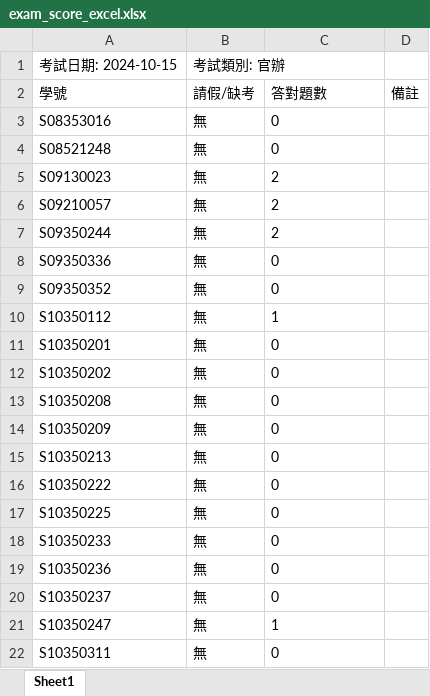
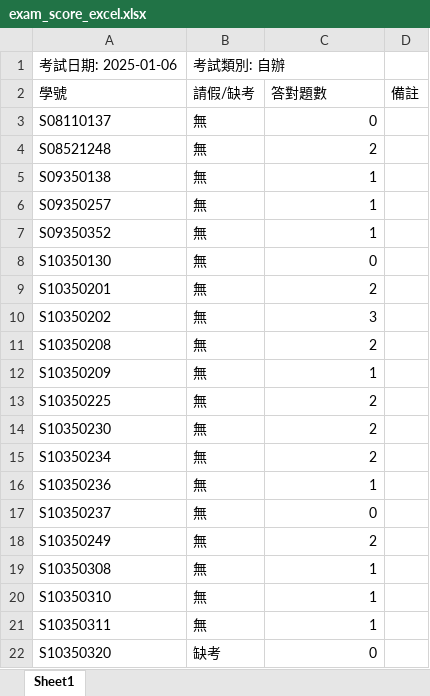
Before and after one commit to Imonanoko/cpe_backend, an Excel workbook: uploads/exam_score_excel.xlsx, sheet Sheet1, drawn as a sheet; only a part is shown; values as stored, in another font and other column widths than the file's, no borders; removed rows and columns are numbered as before the commit, all else as after; the diff covers the shown part only; the diff names each change by its address in the sheet, - before the commit and + after, or states it on an @@ line.

```diff
--- a/uploads/exam_score_excel.xlsx (sheet Sheet1)
+++ b/uploads/exam_score_excel.xlsx (sheet Sheet1)
-A1: 考試日期: 2024-10-15
+A1: 考試日期: 2025-01-06
-B1: 考試類別: 官辦
+B1: 考試類別: 自辦
-A3: S08353016
+A3: S08110137
-C3 alignment: left
+C3 alignment: right
-C4: 0
+C4: 2
-row 5: S09130023 | 無 | 2
-row 6: S09210057 | 無 | 2
-row 7: S09350244 | 無 | 2
-row 8: S09350336 | 無 | 0
+row 5: S09350138 | 無 | 1
+row 6: S09350257 | 無 | 1
-C7: 0
+C7: 1
-row 10: S10350112 | 無 | 1
+row 8: S10350130 | 無 | 0
-C9: 0
+C9: 2
-C10: 0
+C10: 3
-C11: 0
+C11: 2
-C12: 0
+C12: 1
-row 15: S10350213 | 無 | 0
-row 16: S10350222 | 無 | 0
-C13:C14: 0
+C13:C14: 2
-A14: S10350233
+A14: S10350230
+row 15: S10350234 | 無 | 2
-C16: 0
+C16: 1
-C17 alignment: left
+C17 alignment: right
+row 18: S10350249 | 無 | 2
-A19: S10350247
+A19: S10350308
-C19 alignment: left
+C19 alignment: right
+row 20: S10350310 | 無 | 1
-C21: 0
+C21: 1
+row 22: S10350320 | 缺考 | 0
```
Also changed, not shown: 4 added rows, 25 removed rows, 12 edited cells and cell formats elsewhere in this sheet, 5 other files.
